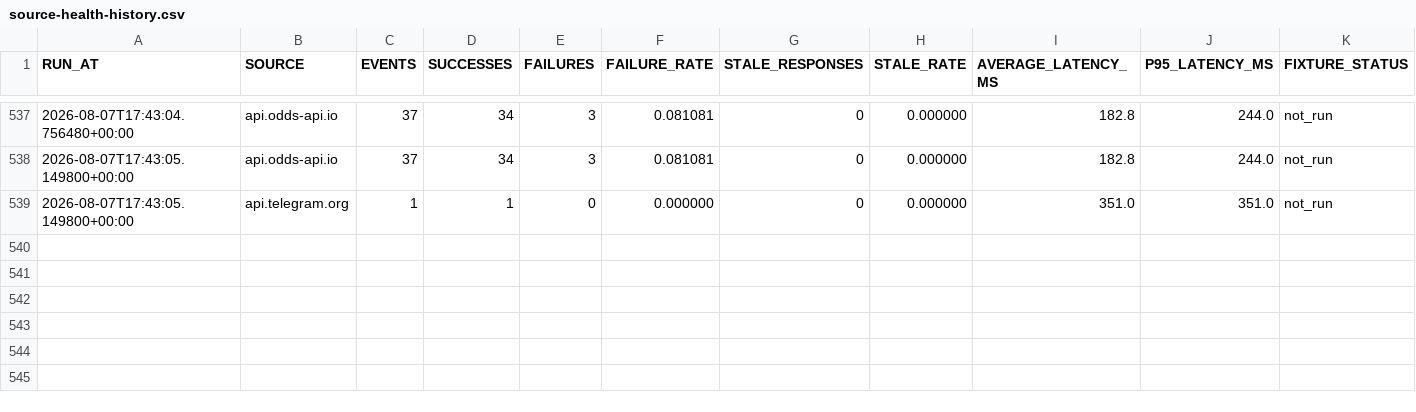
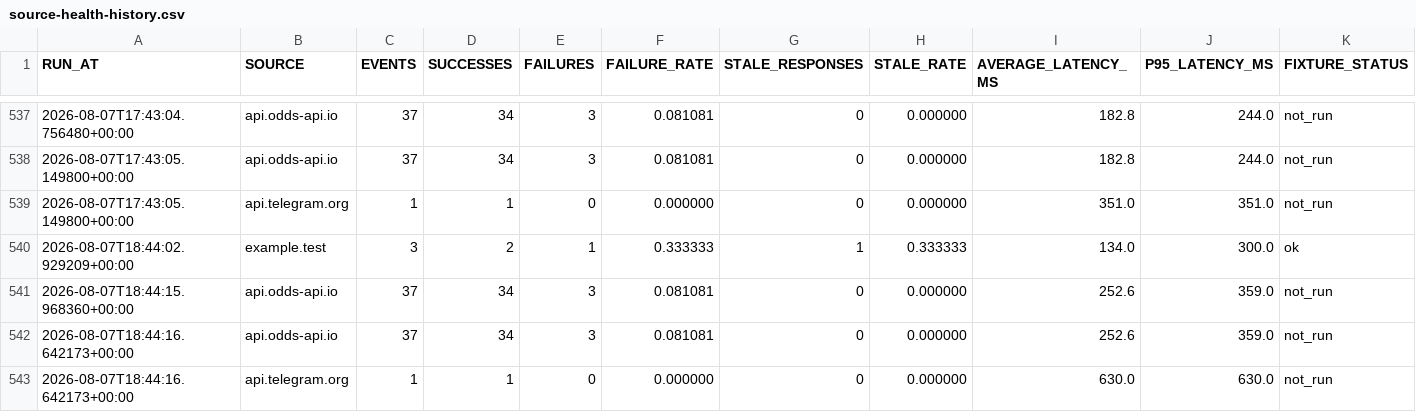
Before and after one commit to AguyfromaTown/betting, a CSV file: source-health-history.csv, drawn as a sheet; only a part is shown, gaps mark what is left out.

```diff
--- a/source-health-history.csv
+++ b/source-health-history.csv
@@ -539 +539,5 @@ RUN_AT,SOURCE,EVENTS,SUCCESSES,FAILURES,FAILURE_RATE,STALE_RESPONSES,STALE_RATE,
 2026-08-07T17:43:05.149800+00:00,api.telegram.org,1,1,0,0.000000,0,0.000000,351.0,351.0,not_run
+2026-08-07T18:44:02.929209+00:00,example.test,3,2,1,0.333333,1,0.333333,134.0,300.0,ok
+2026-08-07T18:44:15.968360+00:00,api.odds-api.io,37,34,3,0.081081,0,0.000000,252.6,359.0,not_run
+2026-08-07T18:44:16.642173+00:00,api.odds-api.io,37,34,3,0.081081,0,0.000000,252.6,359.0,not_run
+2026-08-07T18:44:16.642173+00:00,api.telegram.org,1,1,0,0.000000,0,0.000000,630.0,630.0,not_run
```
Also changed, not shown: 9 other files.
